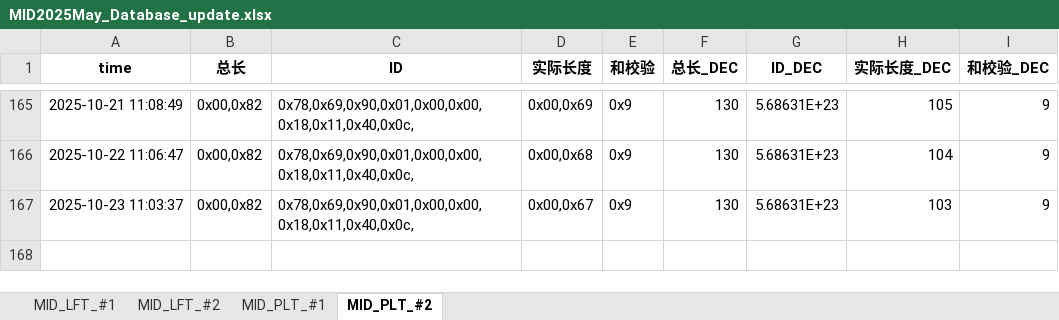
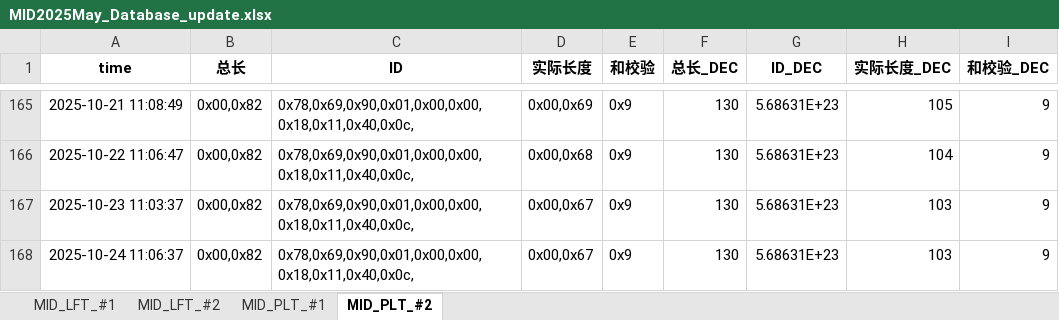
Before and after one commit to weichencsu/millwear_demoapp, an Excel workbook: MID2025May_Database_update.xlsx, sheet MID_PLT_#2, drawn as a sheet; only a part is shown, gaps mark what is left out; values as stored, in another font and other column widths than the file's, no borders; the diff names each change by its address in the sheet, - before the commit and + after, or states it on an @@ line.

```diff
--- a/MID2025May_Database_update.xlsx (sheet MID_PLT_#2)
+++ b/MID2025May_Database_update.xlsx (sheet MID_PLT_#2)
+row 168: 2025-10-24 11:06:37 | 0x00,0x82 | 0x78,0x69,0x90,0x01,0x00,0x00,0x18,0x11,0x40,0x0c, | 0x00,0x67 | 0x9 | 130 | 5.68631E+23 | 103 | 9
```
Also changed, not shown: sheet MID_LFT_#1, sheet MID_PLT_#1, sheet MID_LFT_#2.
